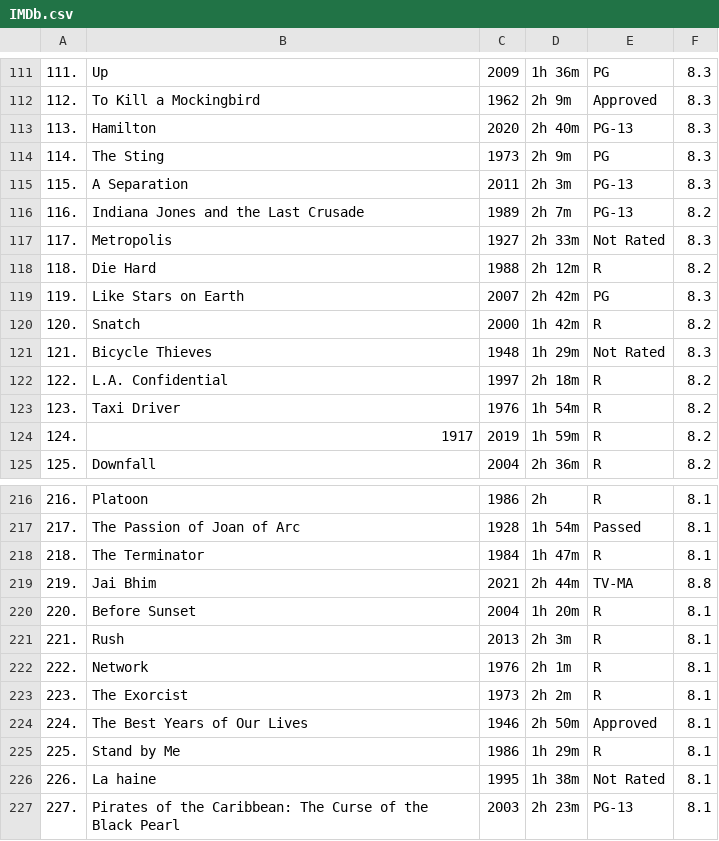
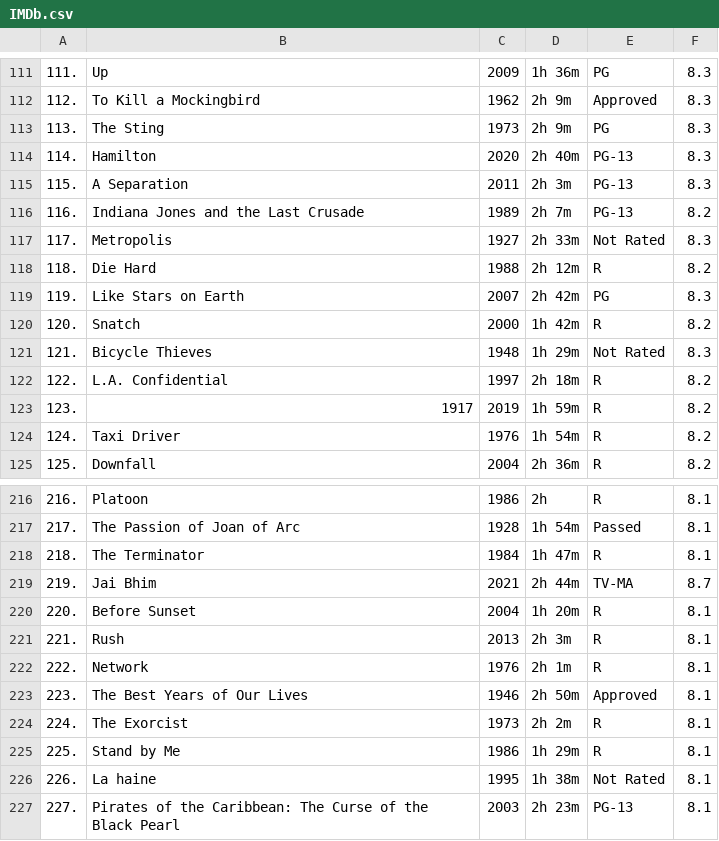
Before and after one commit to jajian/Web-Scrapping-Project, a CSV file: IMDb.csv, drawn as a sheet; only a part is shown, gaps mark what is left out; the diff covers the shown part only.

```diff
--- a/IMDb.csv
+++ b/IMDb.csv
@@ -112,4 +112,4 @@
 112.,To Kill a Mockingbird,1962,2h 9m,Approved,8.3
-113.,Hamilton,2020,2h 40m,PG-13,8.3
-114.,The Sting,1973,2h 9m,PG,8.3
+113.,The Sting,1973,2h 9m,PG,8.3
+114.,Hamilton,2020,2h 40m,PG-13,8.3
 115.,A Separation,2011,2h 3m,PG-13,8.3
@@ -122,4 +122,4 @@
 122.,L.A. Confidential,1997,2h 18m,R,8.2
-123.,Taxi Driver,1976,1h 54m,R,8.2
-124.,1917,2019,1h 59m,R,8.2
+123.,1917,2019,1h 59m,R,8.2
+124.,Taxi Driver,1976,1h 54m,R,8.2
 125.,Downfall,2004,2h 36m,R,8.2
@@ -218,3 +218,3 @@
 218.,The Terminator,1984,1h 47m,R,8.1
-219.,Jai Bhim,2021,2h 44m,TV-MA,8.8
+219.,Jai Bhim,2021,2h 44m,TV-MA,8.7
 220.,Before Sunset,2004,1h 20m,R,8.1
@@ -222,4 +222,4 @@
 222.,Network,1976,2h 1m,R,8.1
-223.,The Exorcist,1973,2h 2m,R,8.1
-224.,The Best Years of Our Lives,1946,2h 50m,Approved,8.1
+223.,The Best Years of Our Lives,1946,2h 50m,Approved,8.1
+224.,The Exorcist,1973,2h 2m,R,8.1
 225.,Stand by Me,1986,1h 29m,R,8.1
```
Also changed, not shown: 1 added row, 1 removed row and 28 edited cells elsewhere in this file, 1 other file.
